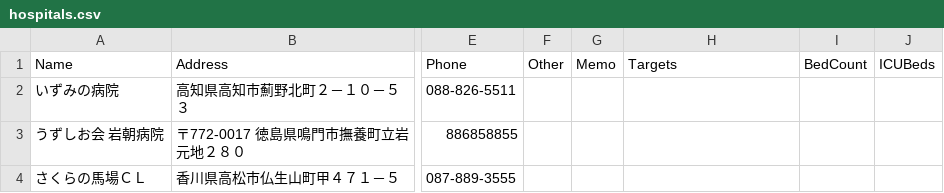
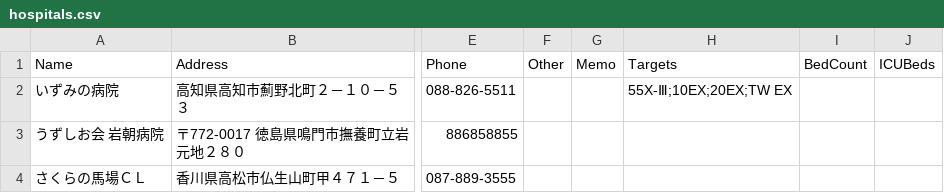
Before and after one commit to namishi9999-dot/hospital-manager, a CSV file: hospitals.csv, drawn as a sheet; only a part is shown, gaps mark what is left out; the diff names each change by its address in the sheet, - before the commit and + after, or states it on an @@ line.

Commit message:
Update hospitals.csv

```diff
--- a/hospitals.csv
+++ b/hospitals.csv
-H2 (Targets): (empty)
+H2 (Targets): 55X-Ⅲ;10EX;20EX;TW EX
```
